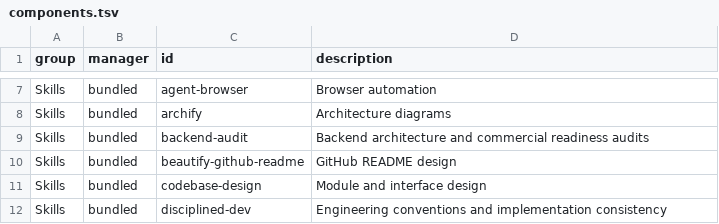
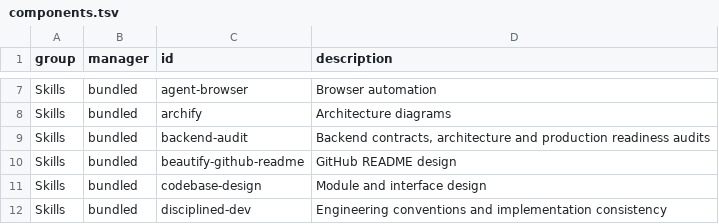
Before and after one commit to oryth-ai/wsley, a TSV file: wsley/modules/05-codex-plugins/sidekick/components.tsv, drawn as a sheet; only a part is shown, gaps mark what is left out.

Commit message:
fix(sidekick): 清理项目假设并完善技能方法约束
1. 区分通用方法、项目事实与工具契约，保留项目目录和已确认选择
2. 泛化后端、领域与遥测审计，清理提交示例和界面检查中的项目特定内容
3. 补齐 React、FastAPI、PostgreSQL、Go 生成测试、本地化及属性测试的执行边界
4. 调整演示工具适配与 CLI 版本使用约定，同步组件清单和模块说明

```diff
--- a/wsley/modules/05-codex-plugins/sidekick/components.tsv
+++ b/wsley/modules/05-codex-plugins/sidekick/components.tsv
@@ -8,3 +8,3 @@ Skills	bundled	agent-browser	Browser automation
 Skills	bundled	archify	Architecture diagrams
-Skills	bundled	backend-audit	Backend architecture and commercial readiness audits
+Skills	bundled	backend-audit	Backend contracts, architecture and production readiness audits
 Skills	bundled	beautify-github-readme	GitHub README design
```
Also changed, not shown: 22 other files.
